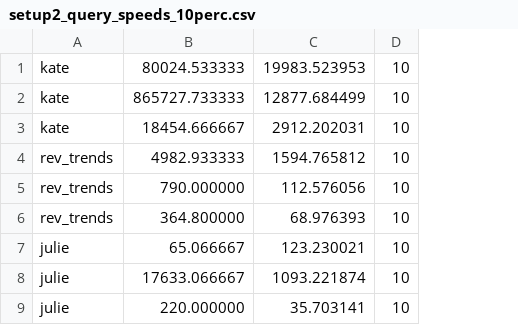
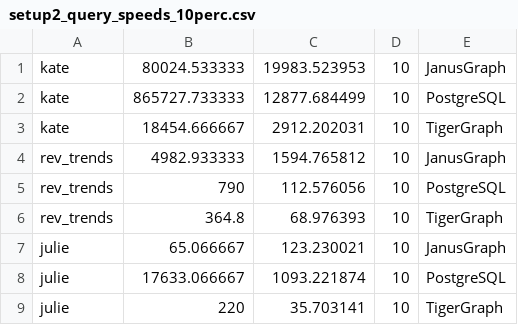
Before and after one commit to DavidBakerEffendi/providentia, a CSV file: providentia-report/extract_graphs/setup2_query_speeds_10perc.csv, drawn as a sheet; the diff names each change by its address in the sheet, - before the commit and + after, or states it on an @@ line.

Commit message:
Results from 13% dataset

```diff
--- a/providentia-report/extract_graphs/setup2_query_speeds_10perc.csv
+++ b/providentia-report/extract_graphs/setup2_query_speeds_10perc.csv
+column E, rows 1-9: JanusGraph | PostgreSQL | TigerGraph | JanusGraph | PostgreSQL | TigerGraph | JanusGraph | PostgreSQL | TigerGraph
-B5: 790.000000
+B5: 790
-B6: 364.800000
+B6: 364.8
-B9: 220.000000
+B9: 220
```
Also changed, not shown: providentia-report/extract_graphs/setup1_query_speeds_10perc.csv, 1 other file.
